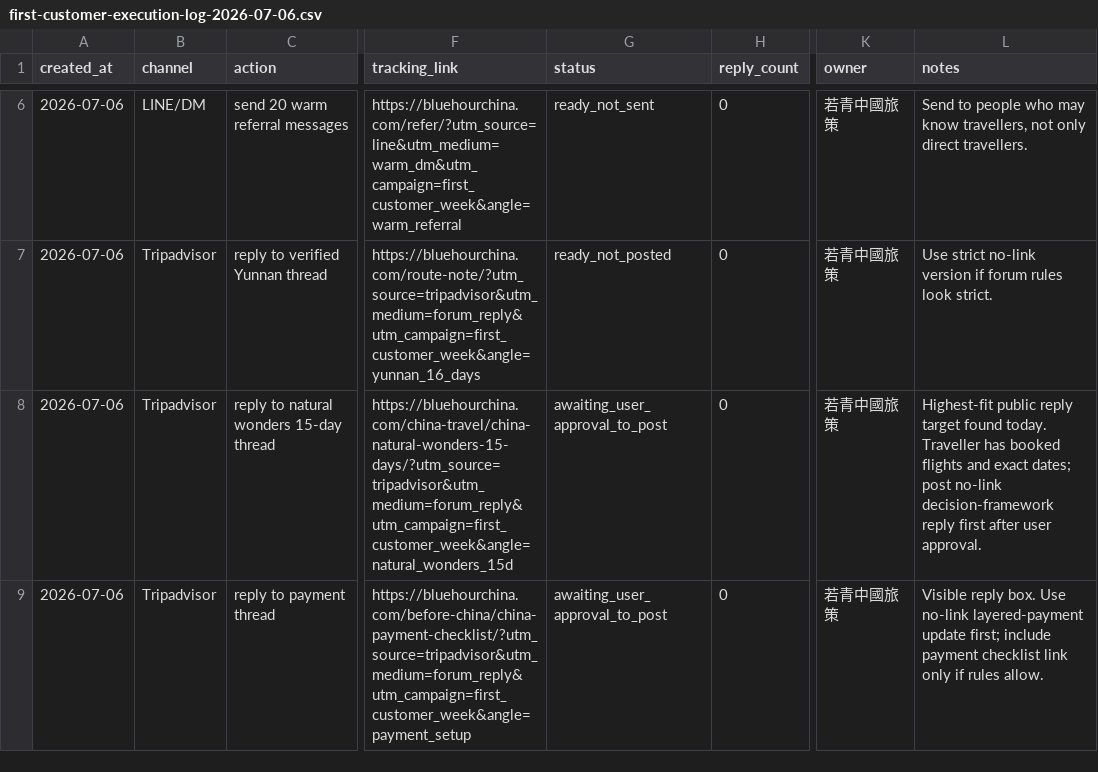
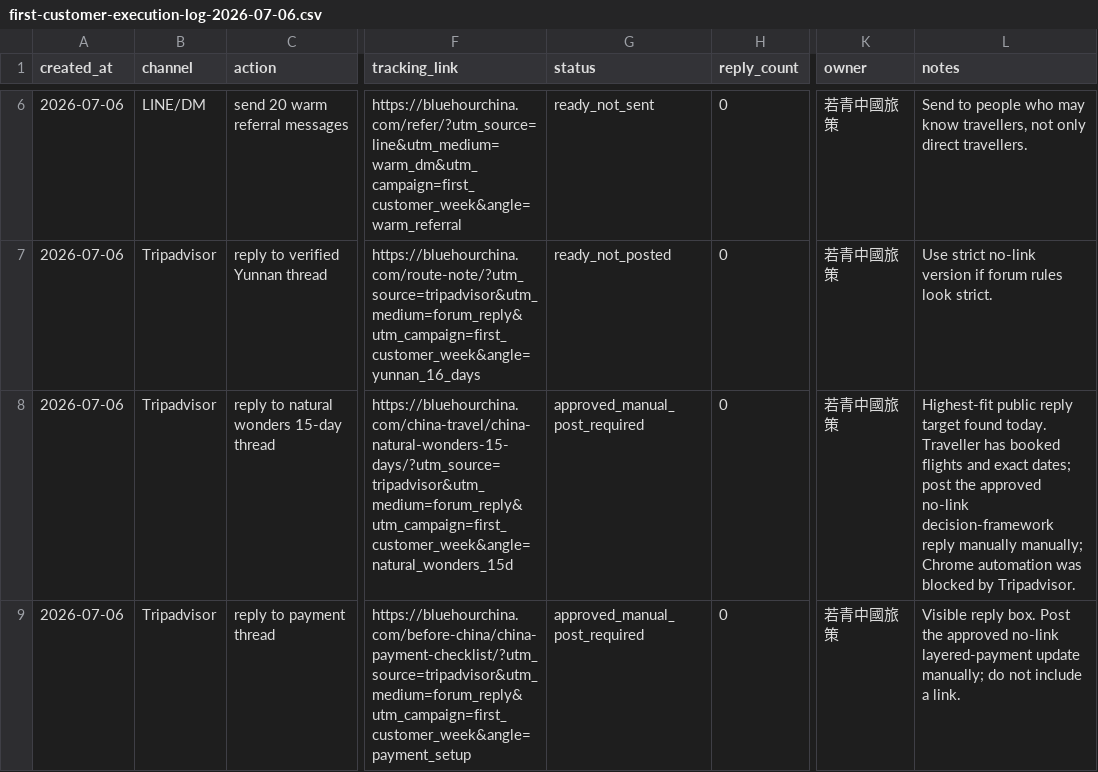
Before and after one commit to bluehourchina/bluehourchina.com, a CSV file: ops/first-customer-execution-log-2026-07-06.csv, drawn as a sheet; only a part is shown, gaps mark what is left out; the diff covers the shown part only; the diff names each change by its address in the sheet, - before the commit and + after, or states it on an @@ line.

Commit message:
Add approved manual public reply flow

```diff
--- a/ops/first-customer-execution-log-2026-07-06.csv
+++ b/ops/first-customer-execution-log-2026-07-06.csv
-G8:G9 (status): awaiting_user_approval_to_post
+G8:G9 (status): approved_manual_post_required
-L8 (notes): …dates; post no-link decision-framework reply first after user approval.
+L8 (notes): …dates; post the approved no-link decision-framework reply manually manually; Chrome automation was blocked by Tripadvisor.
-L9 (notes): …reply box. Use no-link layered-payment update first; include payment checklist link only if rules allow.
+L9 (notes): …reply box. Post the approved no-link layered-payment update manually; do not include a link.
```
Also changed, not shown: 4 edited cells elsewhere in this file, 7 other files.
